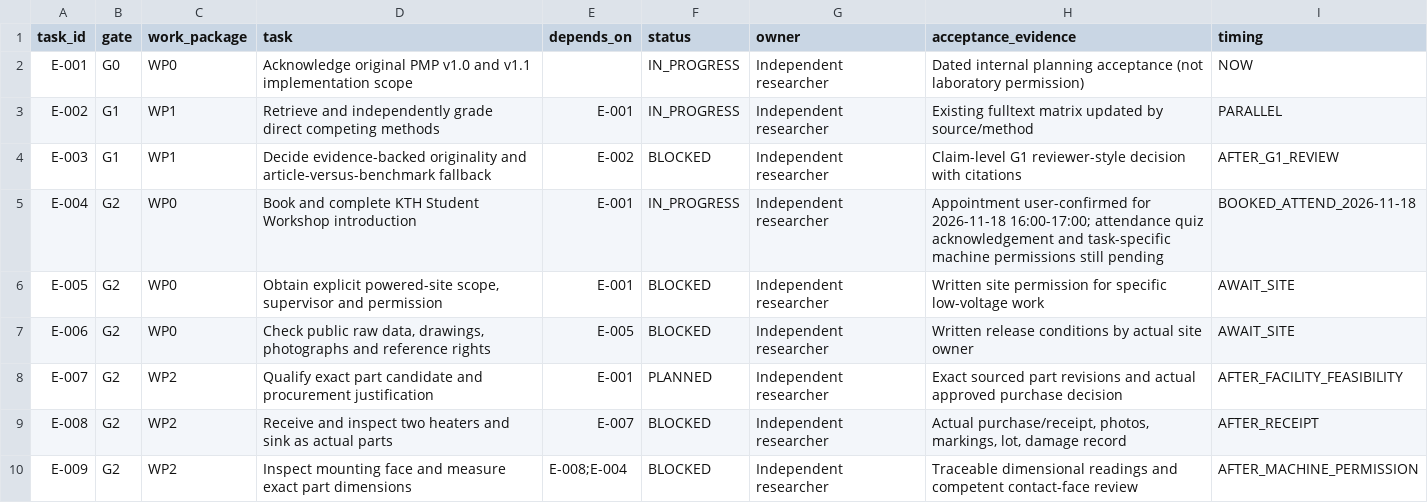
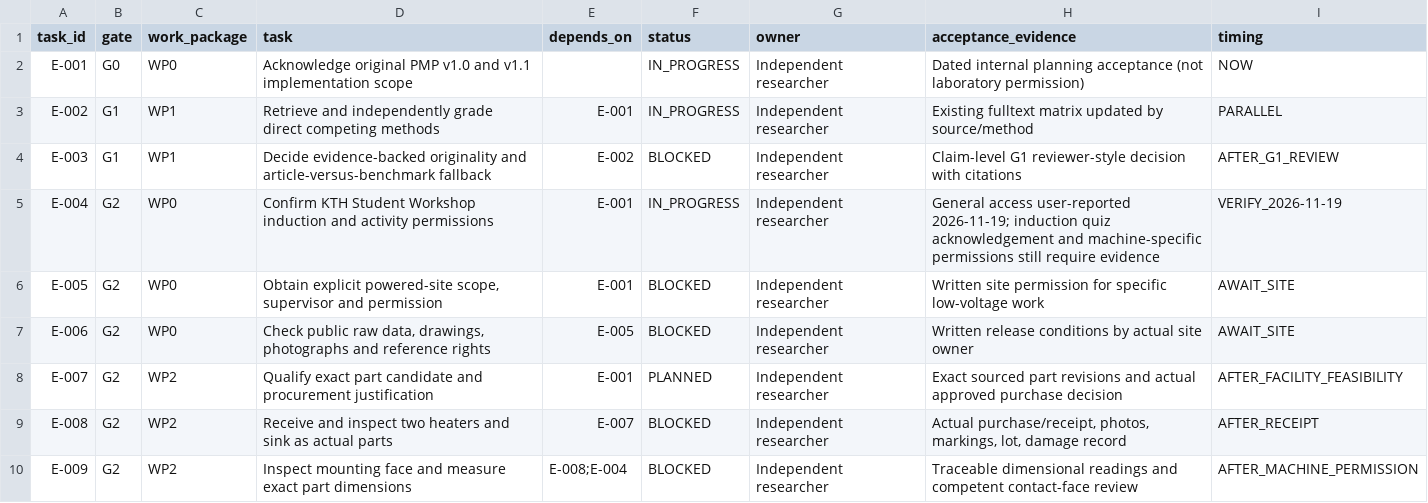
Before and after one commit to Open-Energy-Methods/electronics-bench-testing, a CSV file: 15_execution_v1.1/controls/EBT-EXEC-011_dependencies.csv, drawn as a sheet; only a part is shown.

Commit message:
Record workshop access report without releasing G2 holds

```diff
--- a/15_execution_v1.1/controls/EBT-EXEC-011_dependencies.csv
+++ b/15_execution_v1.1/controls/EBT-EXEC-011_dependencies.csv
@@ -4,3 +4,3 @@ E-002,G1,WP1,Retrieve and independently grade direct competing methods,E-001,IN_
 E-003,G1,WP1,Decide evidence-backed originality and article-versus-benchmark fallback,E-002,BLOCKED,Independent researcher,Claim-level G1 reviewer-style decision with citations,AFTER_G1_REVIEW
-E-004,G2,WP0,Book and complete KTH Student Workshop introduction,E-001,IN_PROGRESS,Independent researcher,Appointment user-confirmed for 2026-11-18 16:00-17:00; attendance quiz acknowledgement and task-specific machine permissions still pending,BOOKED_ATTEND_2026-11-18
+E-004,G2,WP0,Confirm KTH Student Workshop induction and activity permissions,E-001,IN_PROGRESS,Independent researcher,General access user-reported 2026-11-19; induction quiz acknowledgement and machine-specific permissions still require evidence,VERIFY_2026-11-19
 E-005,G2,WP0,"Obtain explicit powered-site scope, supervisor and permission",E-001,BLOCKED,Independent researcher,Written site permission for specific low-voltage work,AWAIT_SITE
```
